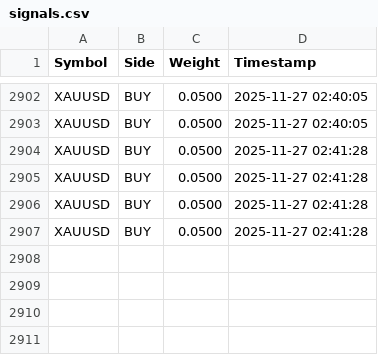
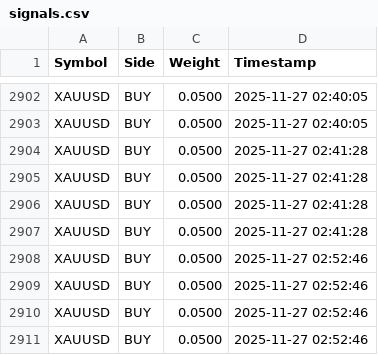
Before and after one commit to Quant-Search/OpenQuant, a CSV file: data/signals.csv, drawn as a sheet; only a part is shown, gaps mark what is left out.

Commit message:
feat: Introduce MT5 data source, signal generation, data storage, and analysis reports.

```diff
--- a/data/signals.csv
+++ b/data/signals.csv
@@ -2907 +2907,5 @@ XAUUSD,BUY,0.0500,2025-11-27 02:41:28
 XAUUSD,BUY,0.0500,2025-11-27 02:41:28
+XAUUSD,BUY,0.0500,2025-11-27 02:52:46
+XAUUSD,BUY,0.0500,2025-11-27 02:52:46
+XAUUSD,BUY,0.0500,2025-11-27 02:52:46
+XAUUSD,BUY,0.0500,2025-11-27 02:52:46
```
Also changed, not shown: 5 other files.
